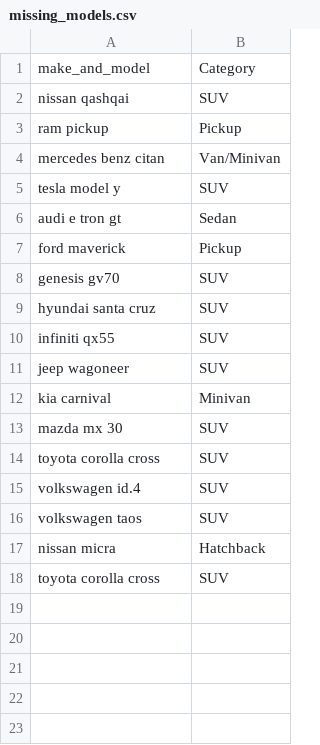
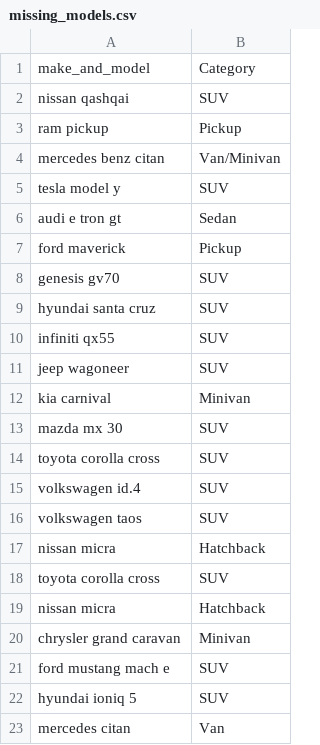
Before and after one commit to LunaAmador/Pandamonium, a CSV file: missing_models.csv, drawn as a sheet.

```diff
--- a/missing_models.csv
+++ b/missing_models.csv
@@ -18 +18,6 @@ nissan micra,Hatchback
 toyota corolla cross,SUV
+nissan micra,Hatchback
+chrysler grand caravan,Minivan
+ford mustang mach e,SUV
+hyundai ioniq 5,SUV
+mercedes citan,Van
```
Also changed, not shown: Car_Sales_2019_2021.csv, Merged Car Sales List.csv, 1 other file.
